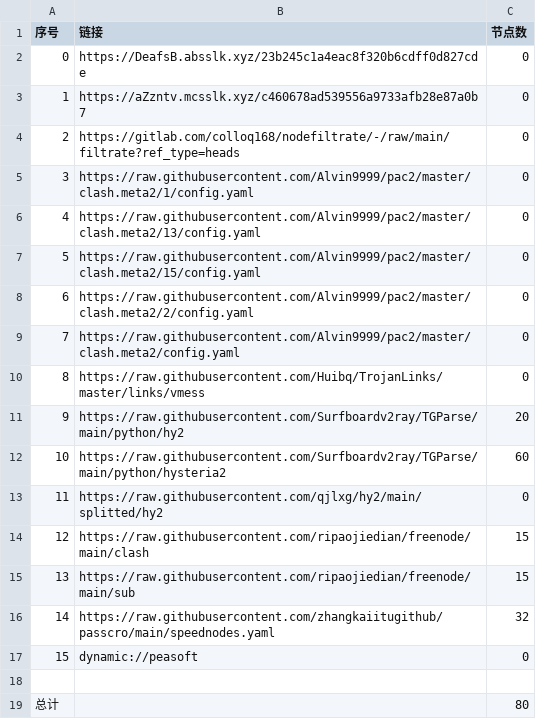
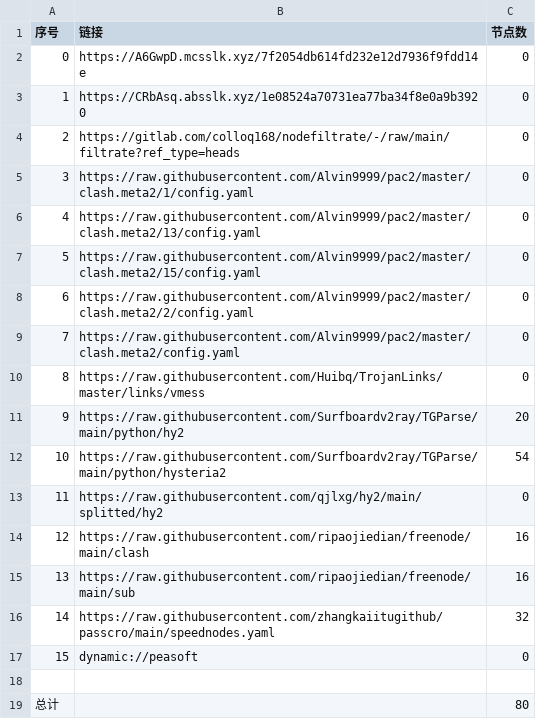
Before and after one commit to xiao33521/AutoMergePublicNodes33521, a CSV file: list_result.csv, drawn as a sheet.

```diff
--- a/list_result.csv
+++ b/list_result.csv
@@ -1,4 +1,4 @@
 序号,链接,节点数
-0,https://DeafsB.absslk.xyz/23b245c1a4eac8f320b6cdff0d827cde,0
-1,https://aZzntv.mcsslk.xyz/c460678ad539556a9733afb28e87a0b7,0
+0,https://A6GwpD.mcsslk.xyz/7f2054db614fd232e12d7936f9fdd14e,0
+1,https://CRbAsq.absslk.xyz/1e08524a70731ea77ba34f8e0a9b3920,0
 2,https://gitlab.com/colloq168/nodefiltrate/-/raw/main/filtrate?ref_type=heads,0
@@ -11,6 +11,6 @@
 9,https://raw.githubusercontent.com/Surfboardv2ray/TGParse/main/python/hy2,20
-10,https://raw.githubusercontent.com/Surfboardv2ray/TGParse/main/python/hysteria2,60
+10,https://raw.githubusercontent.com/Surfboardv2ray/TGParse/main/python/hysteria2,54
 11,https://raw.githubusercontent.com/qjlxg/hy2/main/splitted/hy2,0
-12,https://raw.githubusercontent.com/ripaojiedian/freenode/main/clash,15
-13,https://raw.githubusercontent.com/ripaojiedian/freenode/main/sub,15
+12,https://raw.githubusercontent.com/ripaojiedian/freenode/main/clash,16
+13,https://raw.githubusercontent.com/ripaojiedian/freenode/main/sub,16
 14,https://raw.githubusercontent.com/zhangkaiitugithub/passcro/main/speednodes.yaml,32
```
Also changed, not shown: 15 other files.
